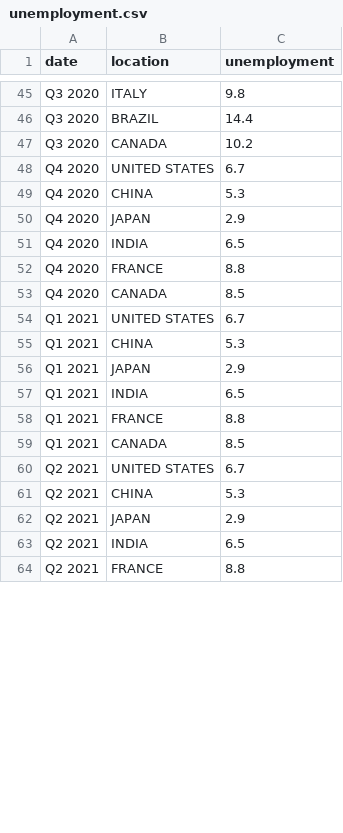
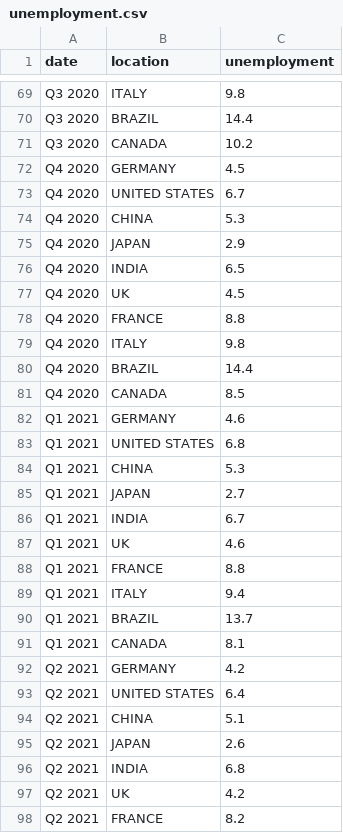
Before and after one commit to majkshkurti/mapping-project, a CSV file: public/static/unemployment.csv, drawn as a sheet; only a part is shown, gaps mark what is left out; the diff covers the shown part only.

```diff
--- a/public/static/unemployment.csv
+++ b/public/static/unemployment.csv
@@ -47,2 +71,3 @@ Q3 2020;BRAZIL;14.4
 Q3 2020;CANADA;10.2
+Q4 2020;GERMANY;4.5
 Q4 2020;UNITED STATES;6.7
@@ -51,14 +76,23 @@ Q4 2020;JAPAN;2.9
 Q4 2020;INDIA;6.5
+Q4 2020;UK;4.5
 Q4 2020;FRANCE;8.8
+Q4 2020;ITALY;9.8
+Q4 2020;BRAZIL;14.4
 Q4 2020;CANADA;8.5
-Q1 2021;UNITED STATES;6.7
+Q1 2021;GERMANY;4.6
+Q1 2021;UNITED STATES;6.8
 Q1 2021;CHINA;5.3
-Q1 2021;JAPAN;2.9
-Q1 2021;INDIA;6.5
+Q1 2021;JAPAN;2.7
+Q1 2021;INDIA;6.7
+Q1 2021;UK;4.6
 Q1 2021;FRANCE;8.8
-Q1 2021;CANADA;8.5
-Q2 2021;UNITED STATES;6.7
-Q2 2021;CHINA;5.3
-Q2 2021;JAPAN;2.9
-Q2 2021;INDIA;6.5
-Q2 2021;FRANCE;8.8
+Q1 2021;ITALY;9.4
+Q1 2021;BRAZIL;13.7
+Q1 2021;CANADA;8.1
+Q2 2021;GERMANY;4.2
+Q2 2021;UNITED STATES;6.4
+Q2 2021;CHINA;5.1
+Q2 2021;JAPAN;2.6
+Q2 2021;INDIA;6.8
+Q2 2021;UK;4.2
+Q2 2021;FRANCE;8.2
```
Also changed, not shown: 26 added rows and 11 edited cells elsewhere in this file, 3 other files.
